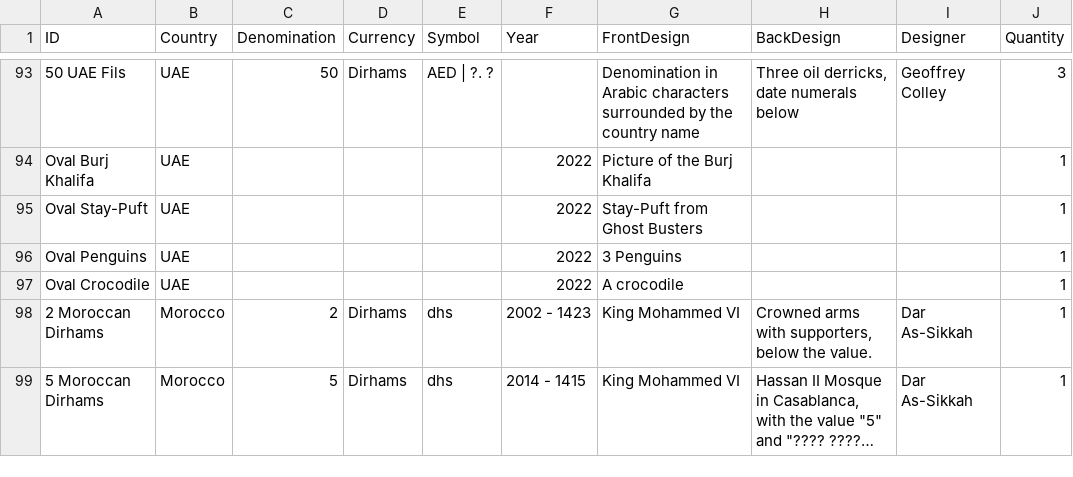
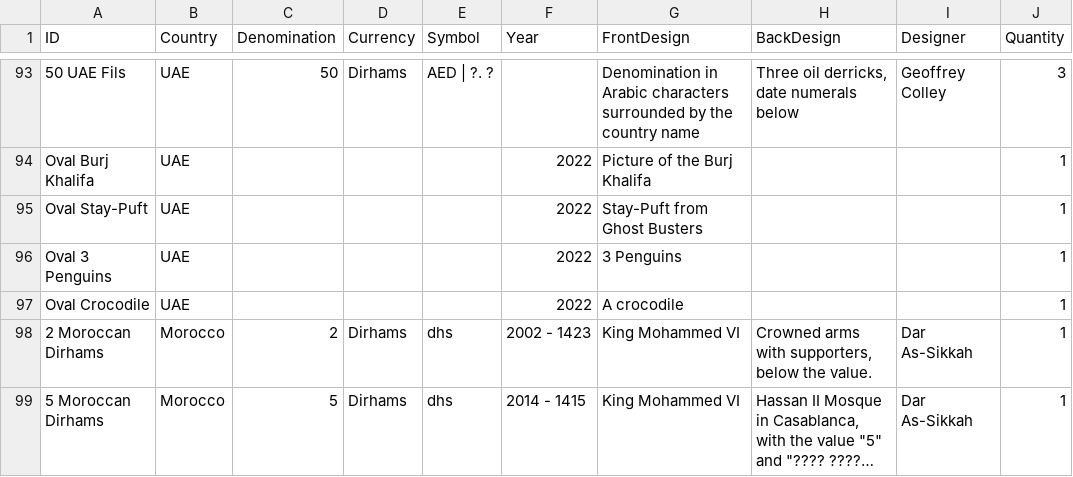
Before and after one commit to abdullahb501/abdullahb501.github.io, a CSV file: assets/Coins.csv, drawn as a sheet; only a part is shown, gaps mark what is left out; long unchanged cells end in ….

Commit message:
Fixed Oval Penguins

```diff
--- a/assets/Coins.csv
+++ b/assets/Coins.csv
@@ -95,3 +95,3 @@ Oval Burj Khalifa,UAE,,,,2022,Picture of the Burj Khalifa,,,1,,,,,,,,
 Oval Stay-Puft,UAE,,,,2022,Stay-Puft from Ghost Busters,,,1,,,,,,,,
-Oval Penguins,UAE,,,,2022,3 Penguins,,,1,,,,,,,,
+Oval 3 Penguins,UAE,,,,2022,3 Penguins,,,1,,,,,,,,
 Oval Crocodile,UAE,,,,2022,A crocodile,,,1,,,,,,,,
```
